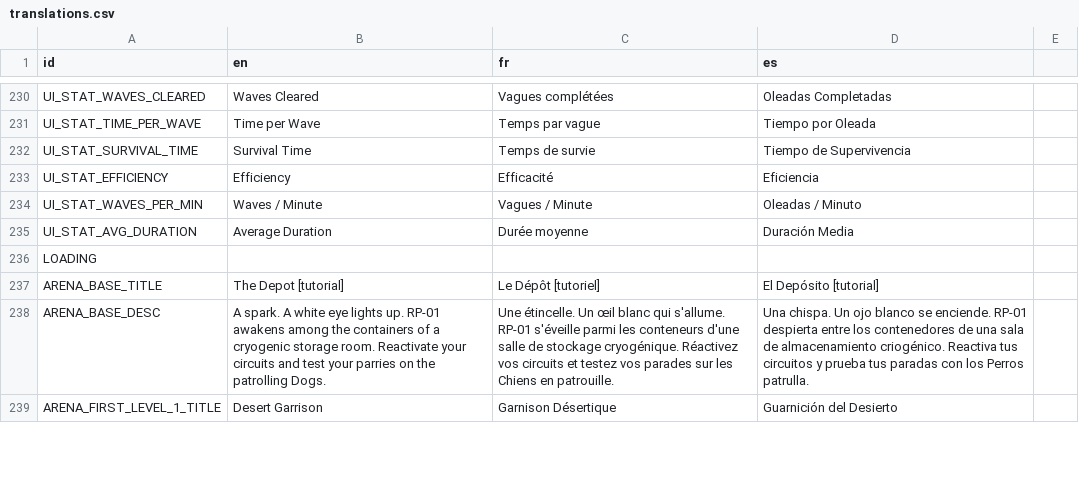
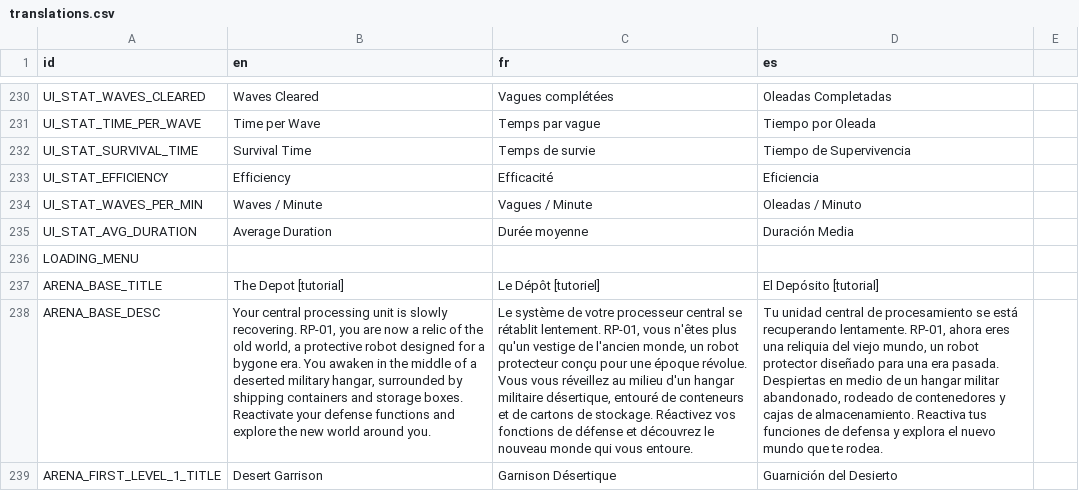
Before and after one commit to RayL4D/Rebound-Protocol, a CSV file: data/translations.csv, drawn as a sheet; only a part is shown, gaps mark what is left out; the diff covers the shown part only; the diff names each change by its address in the sheet, - before the commit and + after, or states it on an @@ line.

Commit message:
Removing old loading screen background and translations import

```diff
--- a/data/translations.csv
+++ b/data/translations.csv
-A236 (id): LOADING
+A236 (id): LOADING_MENU
-B238 (en): A spark. A white eye lights up. RP-01 awakens among the containers of a cryogenic storage room. Reactivate your circuits and test your parries on the patrolling Dogs.
+B238 (en): Your central processing unit is slowly recovering. RP-01, you are now a relic of the old world, a protective robot designed for a bygone era. You awaken in the middle of a deserted military hangar, surrounded by shipping containers and storage boxes. Reactivate your defense functions and explore the new world around you.
-C238 (fr): Une étincelle. Un œil blanc qui s'allume. RP-01 s'éveille parmi les conteneurs d'une salle de stockage cryogénique. Réactivez vos circuits et testez vos parades sur les Chiens en patrouille.
+C238 (fr): Le système de votre processeur central se rétablit lentement. RP-01, vous n'êtes plus qu'un vestige de l'ancien monde, un robot protecteur conçu pour une époque révolue. Vous vous réveillez au milieu d'un hangar militaire désertique, entouré de conteneurs et de cartons de stockage. Réactivez vos fonctions de défense et découvrez le nouveau monde qui vous entoure.
-D238 (es): Una chispa. Un ojo blanco se enciende. RP-01 despierta entre los contenedores de una sala de almacenamiento criogénico. Reactiva tus circuitos y prueba tus paradas con los Perros patrulla.
+D238 (es): Tu unidad central de procesamiento se está recuperando lentamente. RP-01, ahora eres una reliquia del viejo mundo, un robot protector diseñado para una era pasada. Despiertas en medio de un hangar militar abandonado, rodeado de contenedores y cajas de almacenamiento. Reactiva tus funciones de defensa y explora el nuevo mundo que te rodea.
```
Also changed, not shown: 5 added rows, 3 removed rows and 45 edited cells elsewhere in this file, 8 other files.
